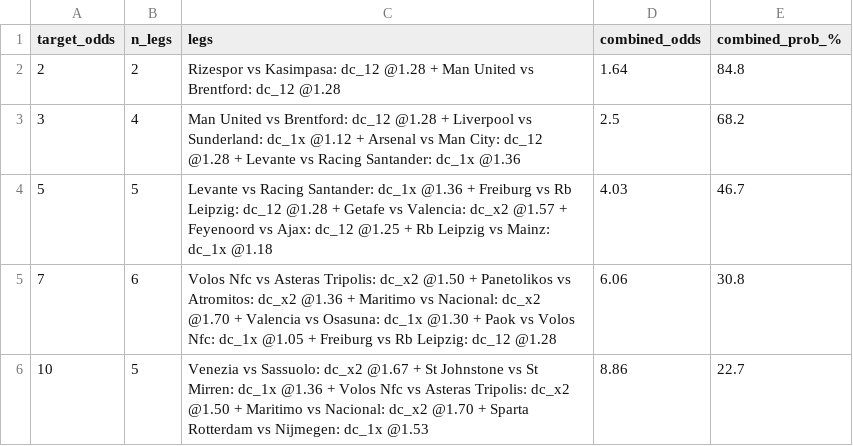
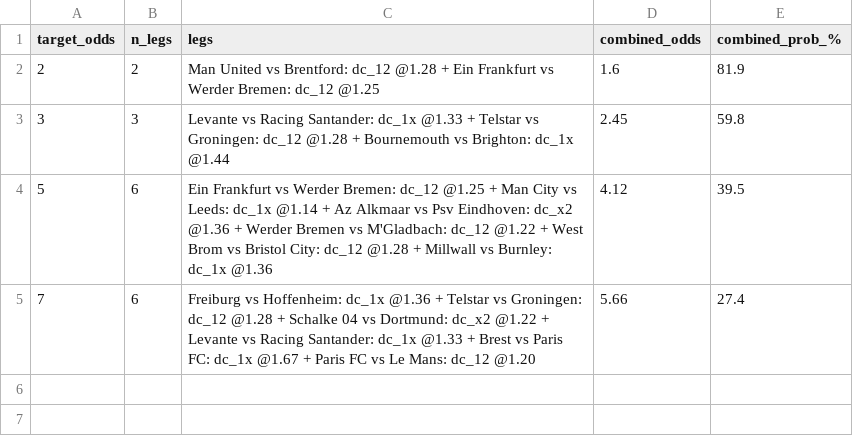
Before and after one commit to tonticha9/Prediction-picks, a CSV file: data/combos.csv, drawn as a sheet.

```diff
--- a/data/combos.csv
+++ b/data/combos.csv
@@ -1,6 +1,5 @@
 target_odds,n_legs,legs,combined_odds,combined_prob_%
-2,2,Rizespor vs Kasimpasa: dc_12 @1.28 + Man United vs Brentford: dc_12 @1.28,1.64,84.8
-3,4,Man United vs Brentford: dc_12 @1.28 + Liverpool vs Sunderland: dc_1x @1.12 + Arsenal vs Man City: dc_12 @1.28 + Levante vs Racing Santander: dc_1x @1.36,2.5,68.2
-5,5,Levante vs Racing Santander: dc_1x @1.36 + Freiburg vs Rb Leipzig: dc_12 @1.28 + Getafe vs Valencia: dc_x2 @1.57 + Feyenoord vs Ajax: dc_12 @1.25 + Rb Leipzig vs Mainz: dc_1x @1.18,4.03,46.7
-7,6,Volos Nfc vs Asteras Tripolis: dc_x2 @1.50 + Panetolikos vs Atromitos: dc_x2 @1.36 + Maritimo vs Nacional: dc_x2 @1.70 + Valencia vs Osasuna: dc_1x @1.30 + Paok vs Volos Nfc: dc_1x @1.05 + Freiburg vs Rb Leipzig: dc_12 @1.28,6.06,30.8
-10,5,Venezia vs Sassuolo: dc_x2 @1.67 + St Johnstone vs St Mirren: dc_1x @1.36 + Volos Nfc vs Asteras Tripolis: dc_x2 @1.50 + Maritimo vs Nacional: dc_x2 @1.70 + Sparta Rotterdam vs Nijmegen: dc_1x @1.53,8.86,22.7
+2,2,Man United vs Brentford: dc_12 @1.28 + Ein Frankfurt vs Werder Bremen: dc_12 @1.25,1.6,81.9
+3,3,Levante vs Racing Santander: dc_1x @1.33 + Telstar vs Groningen: dc_12 @1.28 + Bournemouth vs Brighton: dc_1x @1.44,2.45,59.8
+5,6,Ein Frankfurt vs Werder Bremen: dc_12 @1.25 + Man City vs Leeds: dc_1x @1.14 + Az Alkmaar vs Psv Eindhoven: dc_x2 @1.36 + Werder Bremen vs M'Gladbach: dc_12 @1.22 + West Brom vs Bristol City: dc_12 @1.28 + Millwall vs Burnley: dc_1x @1.36,4.12,39.5
+7,6,Freiburg vs Hoffenheim: dc_1x @1.36 + Telstar vs Groningen: dc_12 @1.28 + Schalke 04 vs Dortmund: dc_x2 @1.22 + Levante vs Racing Santander: dc_1x @1.33 + Brest vs Paris FC: dc_1x @1.67 + Paris FC vs Le Mans: dc_12 @1.20,5.66,27.4
```
Also changed, not shown: data/team_league_map.csv, data/value_bets.csv, 5 other files.
